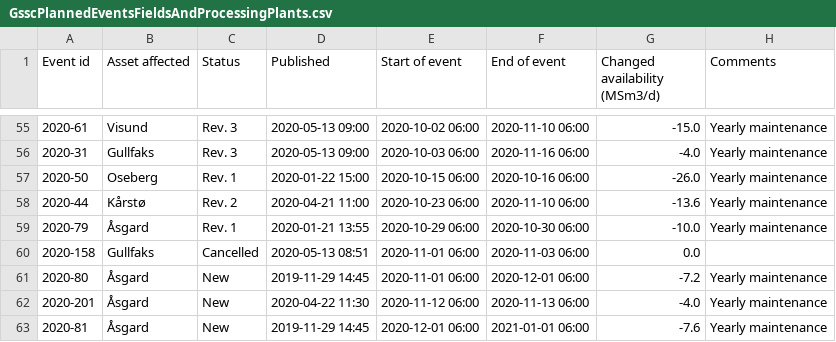
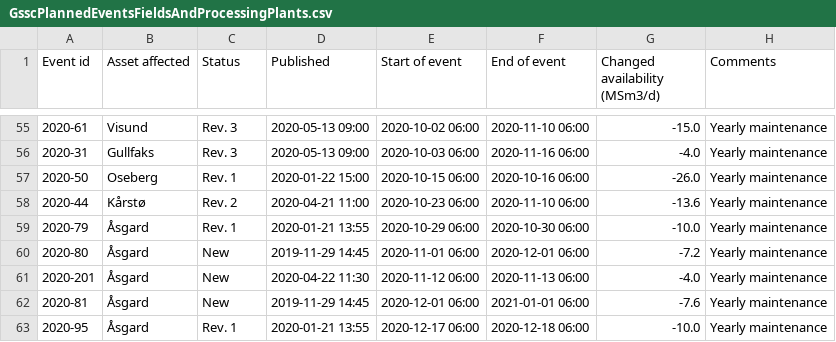
Before and after one commit to vangheq/GasData, a CSV file: data/GsscPlannedEventsFieldsAndProcessingPlants.csv, drawn as a sheet; only a part is shown, gaps mark what is left out; the shorter side is filled out with more unchanged rows; the diff names each change by its address in the sheet, - before the commit and + after, or states it on an @@ line.

```diff
--- a/data/GsscPlannedEventsFieldsAndProcessingPlants.csv
+++ b/data/GsscPlannedEventsFieldsAndProcessingPlants.csv
-row 60: 2020-158 | Gullfaks | Cancelled | 2020-05-13 08:51 | 2020-11-01 06:00 | 2020-11-03 06:00 | 0.0
```
Also changed, not shown: data/GsscUnplannedEventsFieldsAndProcessingPlants.csv, 1 other file.
